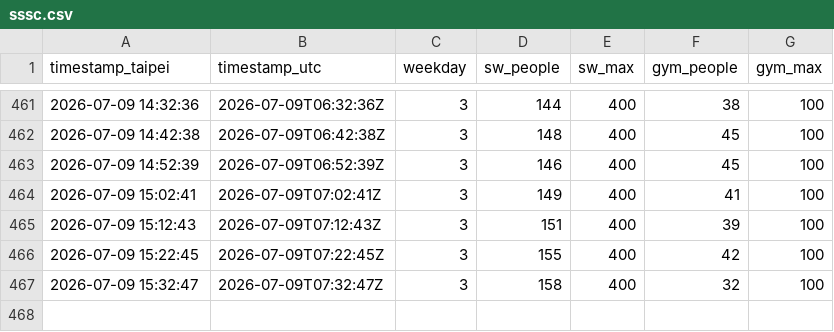
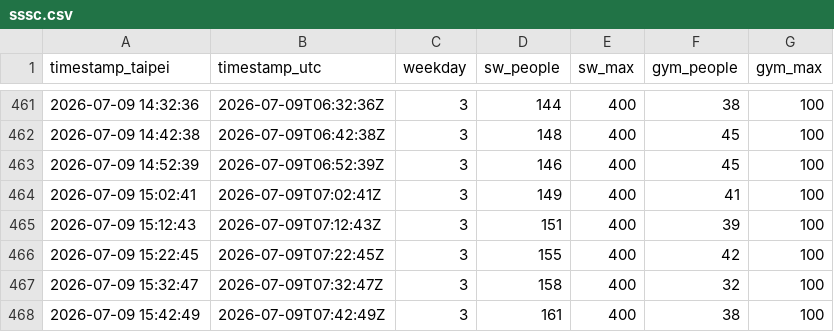
Before and after one commit to KaifenChang/gym, a CSV file: data/sssc.csv, drawn as a sheet; only a part is shown, gaps mark what is left out.

Commit message:
data: 松山人數 2026-07-09T07:42Z

```diff
--- a/data/sssc.csv
+++ b/data/sssc.csv
@@ -467 +467,2 @@ timestamp_taipei,timestamp_utc,weekday,sw_people,sw_max,gym_people,gym_max
 2026-07-09 15:32:47,2026-07-09T07:32:47Z,3,158,400,32,100
+2026-07-09 15:42:49,2026-07-09T07:42:49Z,3,161,400,38,100
```
